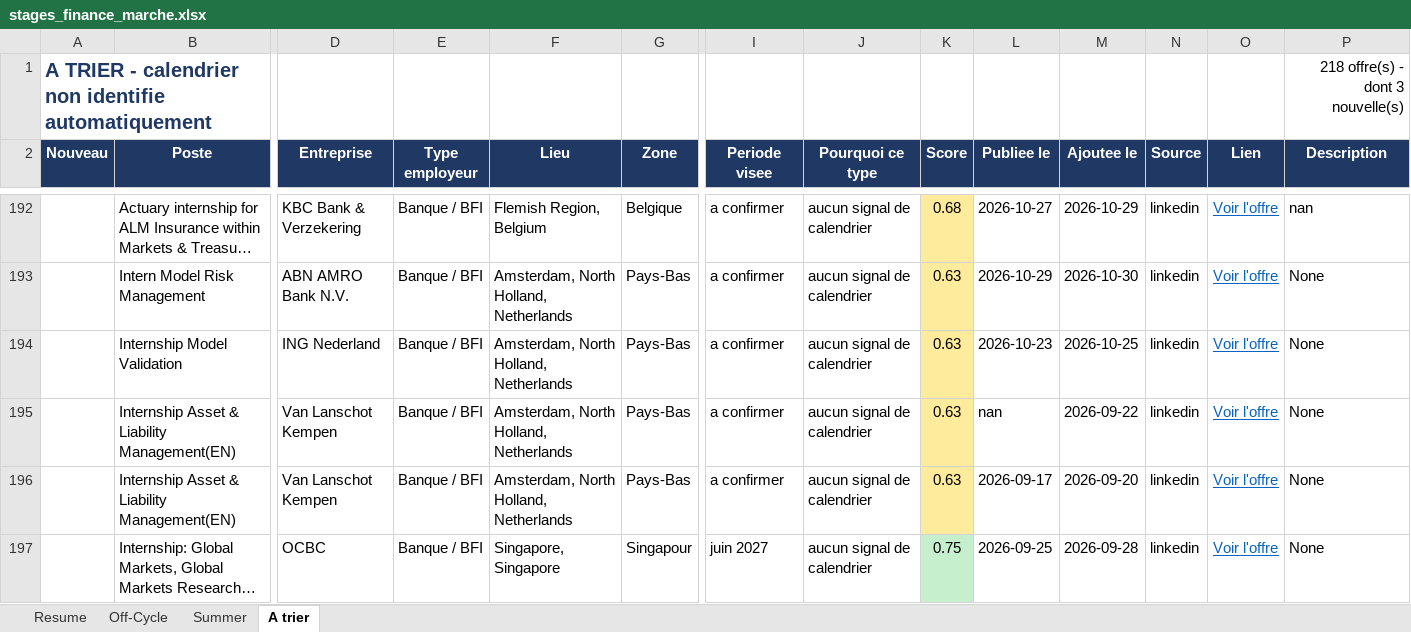
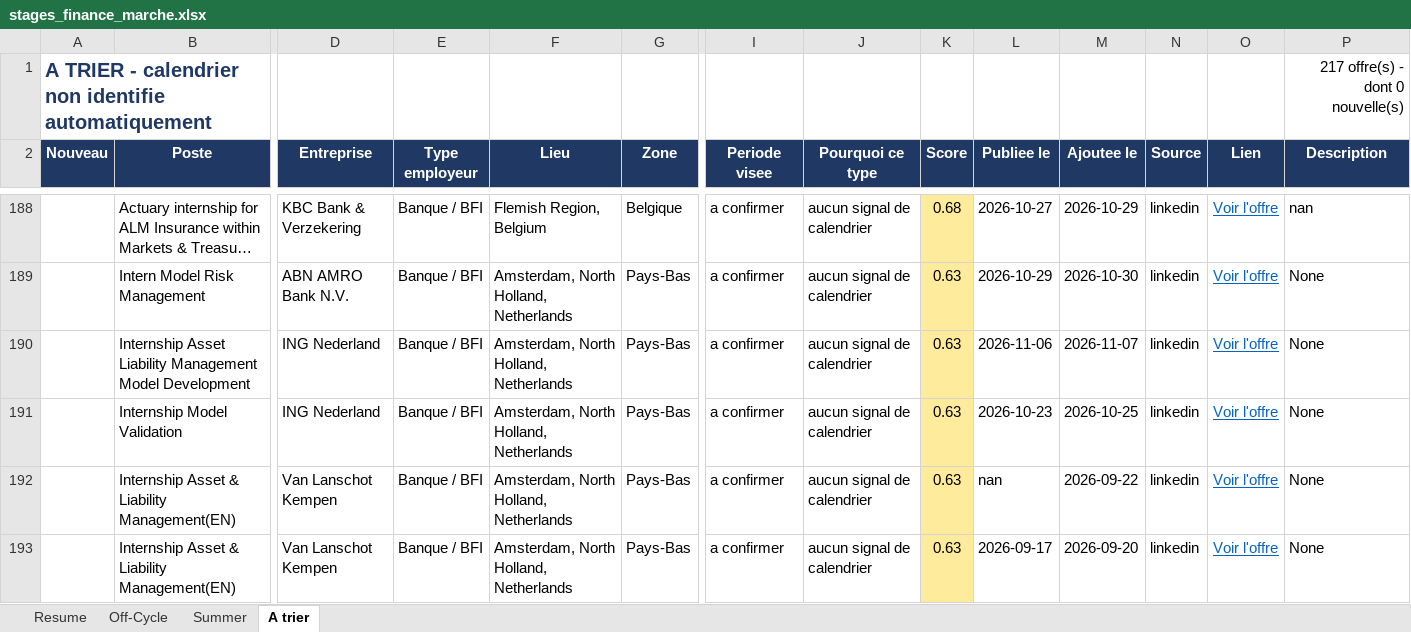
Before and after one commit to sasa2302/finance-internship-scraper, an Excel workbook: data/stages_finance_marche.xlsx, sheet A trier, drawn as a sheet; only a part is shown, gaps mark what is left out; the shorter side is filled out with more unchanged rows; long unchanged cells end in …; values as stored, in another font and other column widths than the file's, no borders; rows hold the shown columns only; the diff covers the shown part only; the diff names each change by its address in the sheet, - before the commit and + after, or states it on an @@ line.

```diff
--- a/data/stages_finance_marche.xlsx (sheet A trier)
+++ b/data/stages_finance_marche.xlsx (sheet A trier)
-P1 (Description): 218 offre(s) - dont 3 nouvelle(s)
+P1 (Description): 217 offre(s) - dont 0 nouvelle(s)
+row 190:  | Internship Asset Liability Management Model Development | ING Nederland | Banque / BFI | Amsterdam, North Holland, Netherlands | Pays-Bas | a confirmer | aucun signal de calendrier | 0.63 | 2026-11-06 | 2026-11-07 | linkedin | Voir l'offre | None
```
Also changed, not shown: 4 added rows and 6 removed rows elsewhere in this sheet, sheet Summer, sheet Off-Cycle, sheet Resume, 1 other file.
